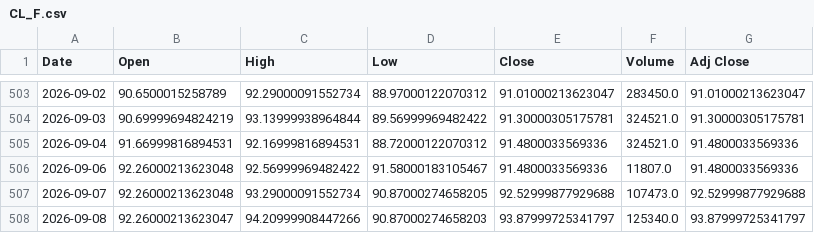
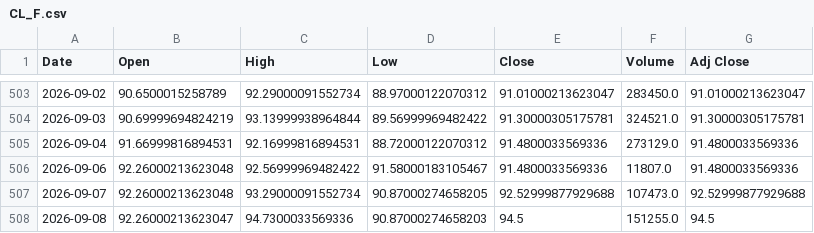
Before and after one commit to 26yamer/jp-swing-data, a CSV file: data/ohlcv/CL_F.csv, drawn as a sheet; only a part is shown, gaps mark what is left out.

```diff
--- a/data/ohlcv/CL_F.csv
+++ b/data/ohlcv/CL_F.csv
@@ -504,5 +504,5 @@ Date,Open,High,Low,Close,Volume,Adj Close
 2026-09-03,90.69999694824219,93.13999938964844,89.56999969482422,91.30000305175781,324521.0,91.30000305175781
-2026-09-04,91.66999816894531,92.16999816894531,88.72000122070312,91.4800033569336,324521.0,91.4800033569336
+2026-09-04,91.66999816894531,92.16999816894531,88.72000122070312,91.4800033569336,273129.0,91.4800033569336
 2026-09-06,92.26000213623048,92.56999969482422,91.58000183105467,91.4800033569336,11807.0,91.4800033569336
 2026-09-07,92.26000213623048,93.29000091552734,90.87000274658205,92.52999877929688,107473.0,92.52999877929688
-2026-09-08,92.26000213623047,94.20999908447266,90.87000274658203,93.87999725341797,125340.0,93.87999725341797
+2026-09-08,92.26000213623047,94.7300033569336,90.87000274658203,94.5,151255.0,94.5
```
Also changed, not shown: data/ohlcv/1343.T.csv, data/ohlcv/2621.T.csv, 41 other files.
